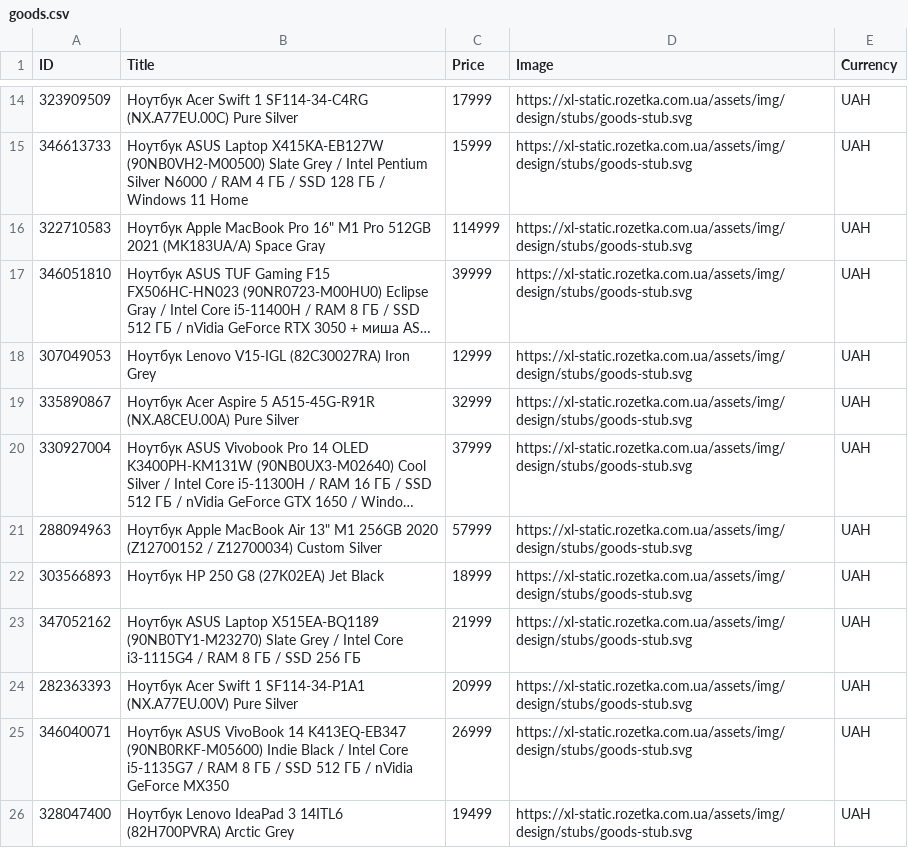
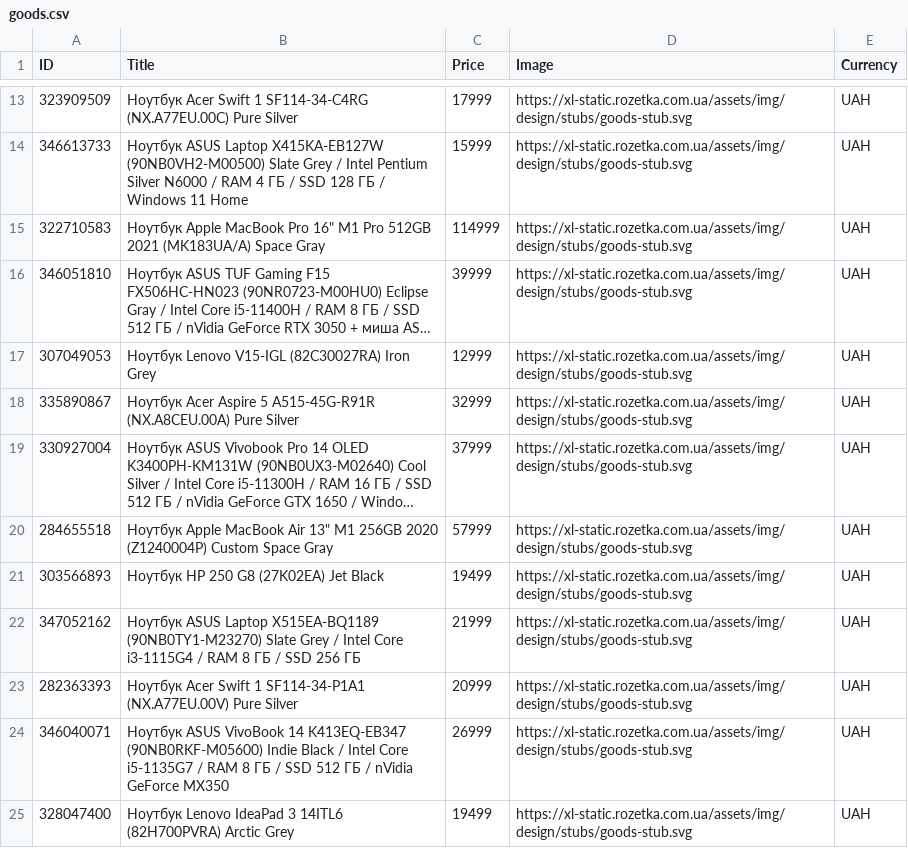
Before and after one commit to bullettoothaxe/python_scraping, a CSV file: goods.csv, drawn as a sheet; only a part is shown, gaps mark what is left out; long unchanged cells end in …; addresses are those after the commit; the diff covers the shown part only; the diff names each change by its address in the sheet, - before the commit and + after, or states it on an @@ line.

```diff
--- a/goods.csv
+++ b/goods.csv
-A20 (ID): 288094963
+A20 (ID): 284655518
-B20 (Title): …256GB 2020 (Z12700152 / Z12700034) Custom Silver
+B20 (Title): …256GB 2020 (Z1240004P) Custom Space Gray
-C21 (Price): 18999
+C21 (Price): 19499
```
Also changed, not shown: 3 added rows, 3 removed rows and 5 edited cells elsewhere in this file, 6 other files.
